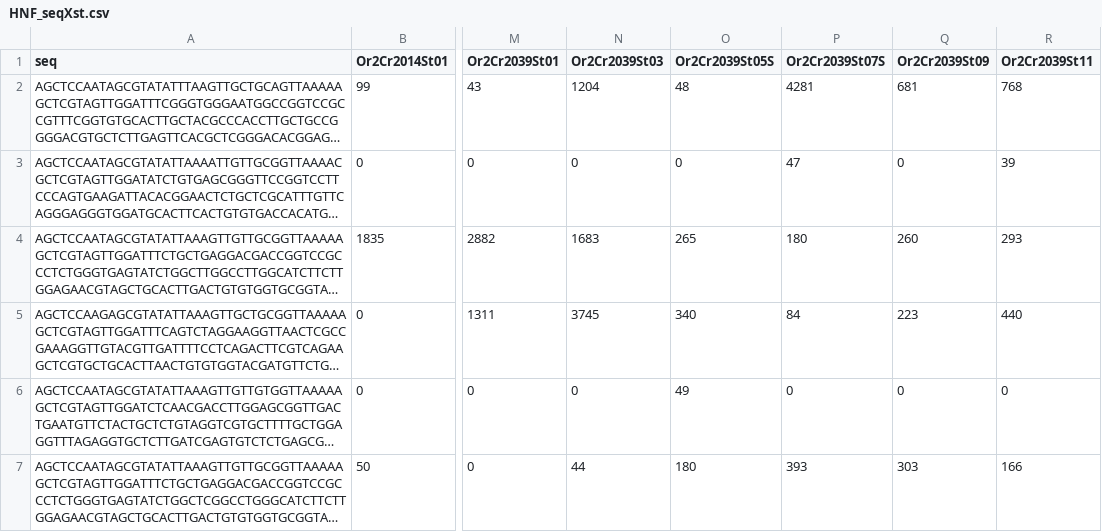
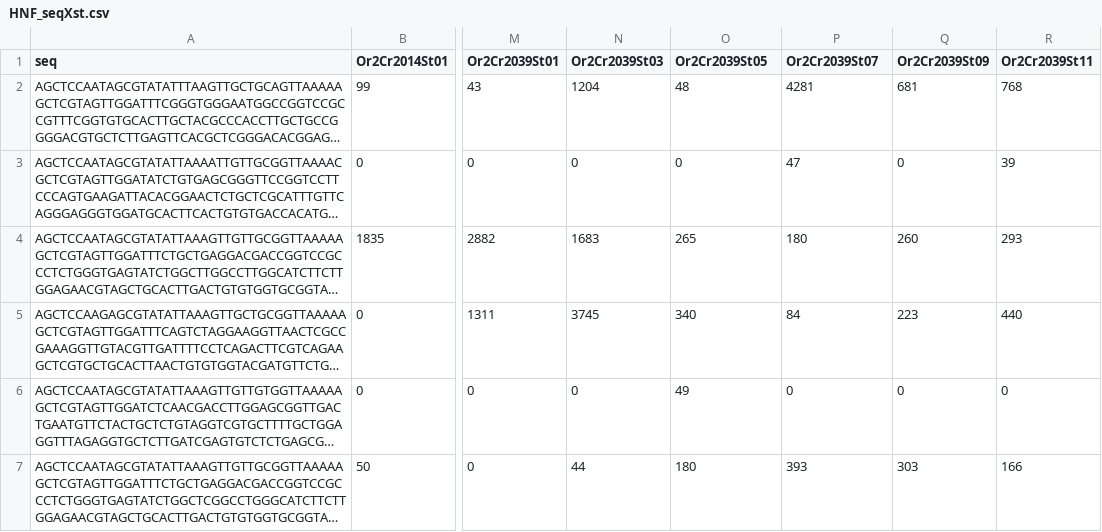
Before and after one commit to OscarFHC/PdPy_Div, a CSV file: data/HNF_seqXst.csv, drawn as a sheet; only a part is shown, gaps mark what is left out; long unchanged cells end in …; the diff names each change by its address in the sheet, - before the commit and + after, or states it on an @@ line.

Commit message:
Update HNF_seqXst.csv

```diff
--- a/data/HNF_seqXst.csv
+++ b/data/HNF_seqXst.csv
-O1: Or2Cr2039St05S
+O1: Or2Cr2039St05
-P1: Or2Cr2039St07S
+P1: Or2Cr2039St07
```
